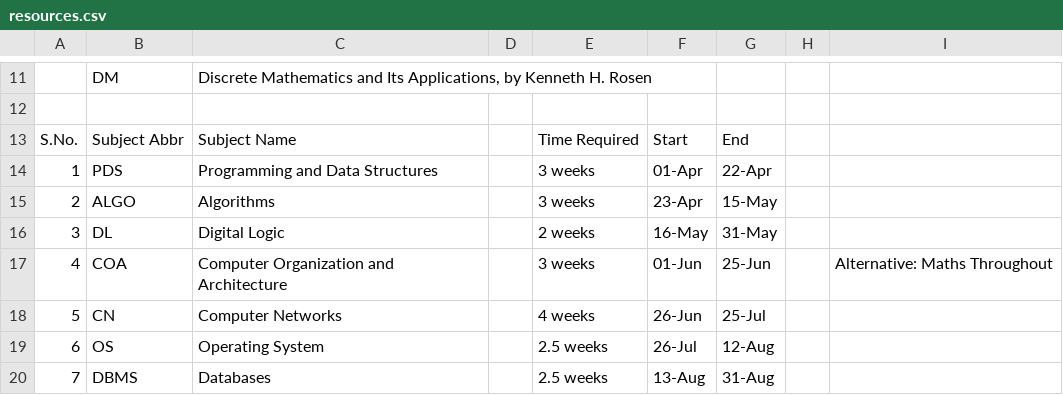
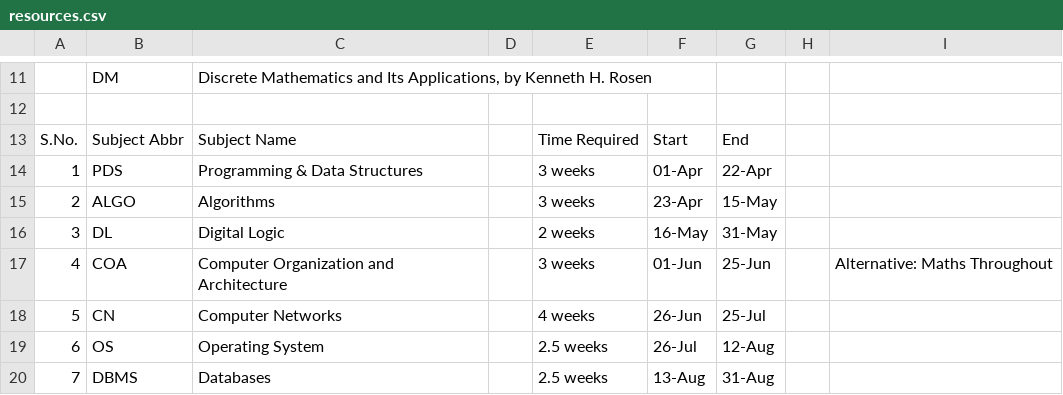
Before and after one commit to Dishant402955/Gate-Resources, a CSV file: resources.csv, drawn as a sheet; only a part is shown, gaps mark what is left out; the diff names each change by its address in the sheet, - before the commit and + after, or states it on an @@ line.

```diff
--- a/resources.csv
+++ b/resources.csv
-C14: Programming and Data Structures
+C14: Programming & Data Structures
```
Also changed, not shown: 1 other file.
